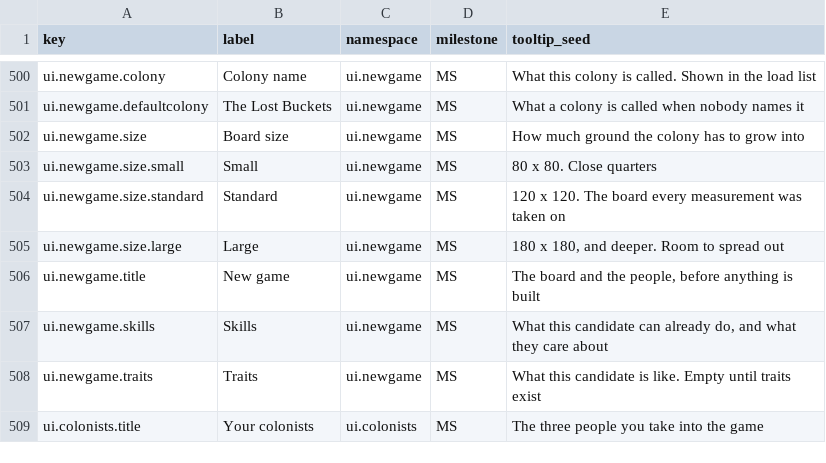
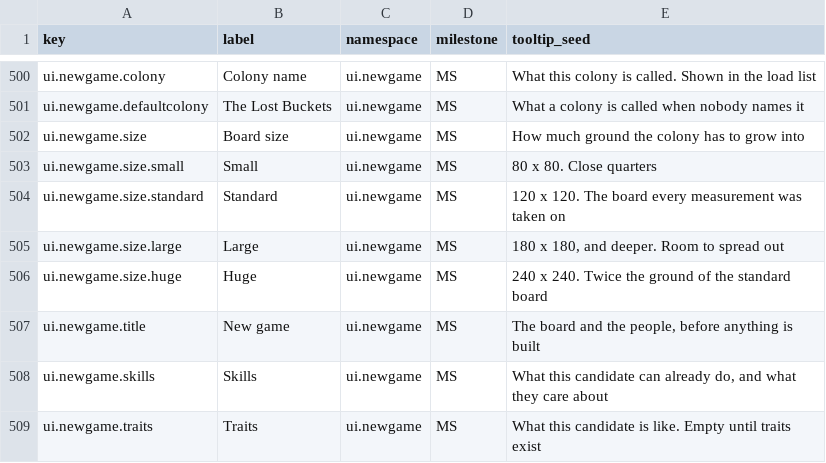
Before and after one commit to 1mitten/odyssey, a CSV file: docs/design/icon-keys.csv, drawn as a sheet; only a part is shown, gaps mark what is left out; the shorter side is filled out with more unchanged rows.

```diff
--- a/docs/design/icon-keys.csv
+++ b/docs/design/icon-keys.csv
@@ -505,2 +505,3 @@ ui.newgame.size.standard,Standard,ui.newgame,MS,"120 x 120. The board every meas
 ui.newgame.size.large,Large,ui.newgame,MS,"180 x 180, and deeper. Room to spread out"
+ui.newgame.size.huge,Huge,ui.newgame,MS,"240 x 240. Twice the ground of the standard board"
 ui.newgame.title,New game,ui.newgame,MS,"The board and the people, before anything is built"
```
Also changed, not shown: 8 other files.
